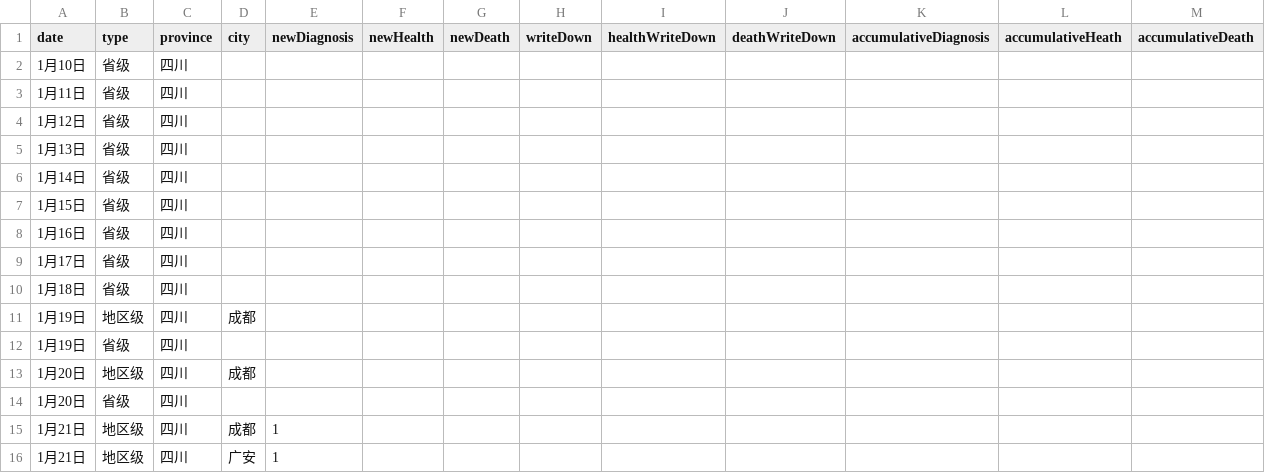
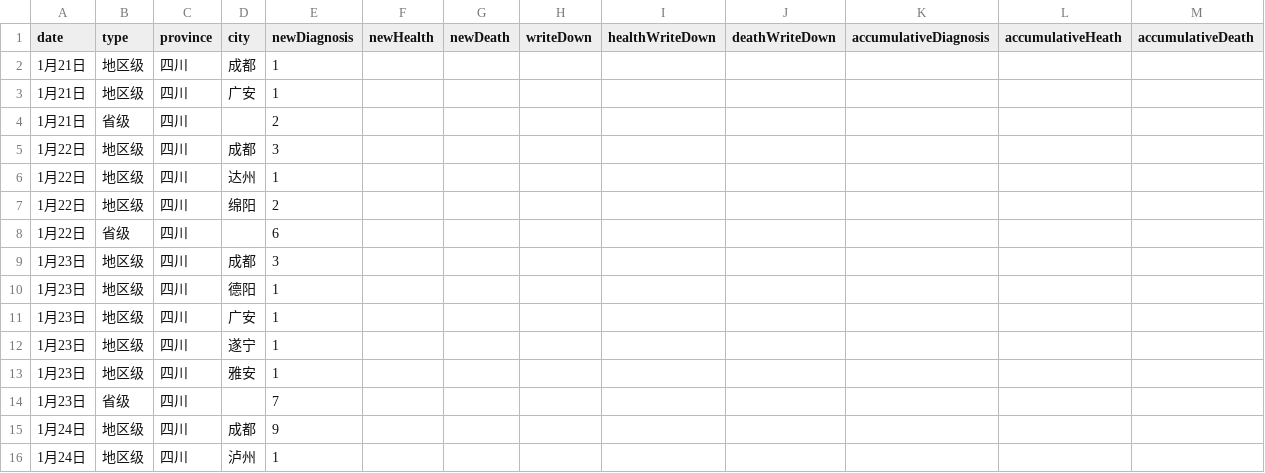
Before and after one commit to Tyeyu/scAnalysis, a CSV file: client/static/四川merger.csv, drawn as a sheet; only a part is shown; the shorter side is filled out with more unchanged rows.

```diff
--- a/client/static/四川merger.csv
+++ b/client/static/四川merger.csv
@@ -1,15 +1,2 @@
 date,type,province,city,newDiagnosis,newHealth,newDeath,writeDown,healthWriteDown,deathWriteDown,accumulativeDiagnosis,accumulativeHeath,accumulativeDeath
-1月10日,省级,四川,,,,,,,,,,
-1月11日,省级,四川,,,,,,,,,,
-1月12日,省级,四川,,,,,,,,,,
-1月13日,省级,四川,,,,,,,,,,
-1月14日,省级,四川,,,,,,,,,,
-1月15日,省级,四川,,,,,,,,,,
-1月16日,省级,四川,,,,,,,,,,
-1月17日,省级,四川,,,,,,,,,,
-1月18日,省级,四川,,,,,,,,,,
-1月19日,地区级,四川,成都,,,,,,,,,
-1月19日,省级,四川,,,,,,,,,,
-1月20日,地区级,四川,成都,,,,,,,,,
-1月20日,省级,四川,,,,,,,,,,
 1月21日,地区级,四川,成都,1,,,,,,,,
```
Also changed, not shown: data/定点医院信息.csv, 11 other files.
